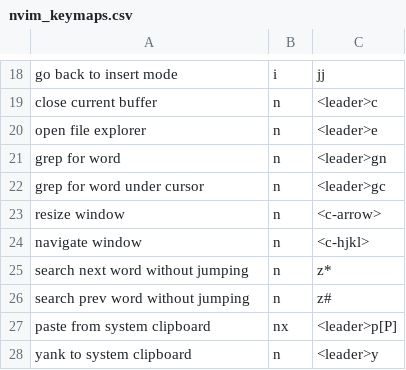
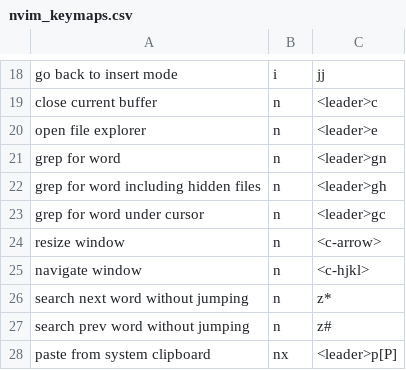
Before and after one commit to pabloariasal/dotfiles, a CSV file: nvim_keymaps.csv, drawn as a sheet; only a part is shown, gaps mark what is left out; the shorter side is filled out with more unchanged rows.

Commit message:
add keymap for grepping hidden files

```diff
--- a/nvim_keymaps.csv
+++ b/nvim_keymaps.csv
@@ -21,2 +21,3 @@ open file explorer,n,<leader>e
 grep for word,n,<leader>gn
+grep for word including hidden files,n,<leader>gh
 grep for word under cursor,n,<leader>gc
```
Also changed, not shown: 1 other file.
